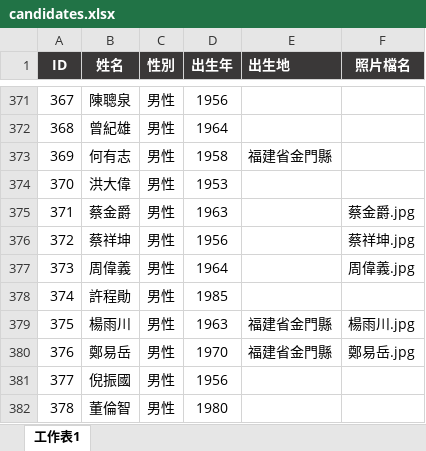
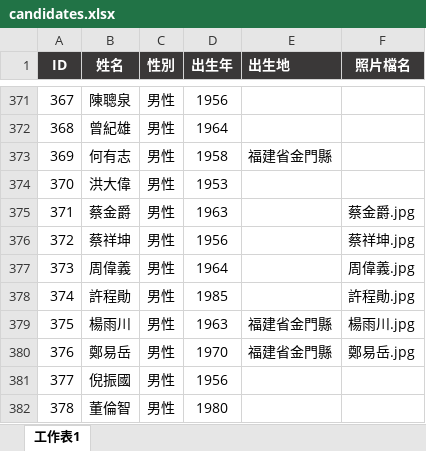
Before and after one commit to cyh0521/km-election, an Excel workbook: candidates.xlsx, sheet 工作表1, drawn as a sheet; only a part is shown, gaps mark what is left out; values as stored, in another font and other column widths than the file's, no borders; the diff names each change by its address in the sheet, - before the commit and + after, or states it on an @@ line.

```diff
--- a/candidates.xlsx (sheet 工作表1)
+++ b/candidates.xlsx (sheet 工作表1)
-F378 (照片檔名): (empty)
+F378 (照片檔名): 許程勛.jpg
```
Also changed, not shown: 12 other files.
